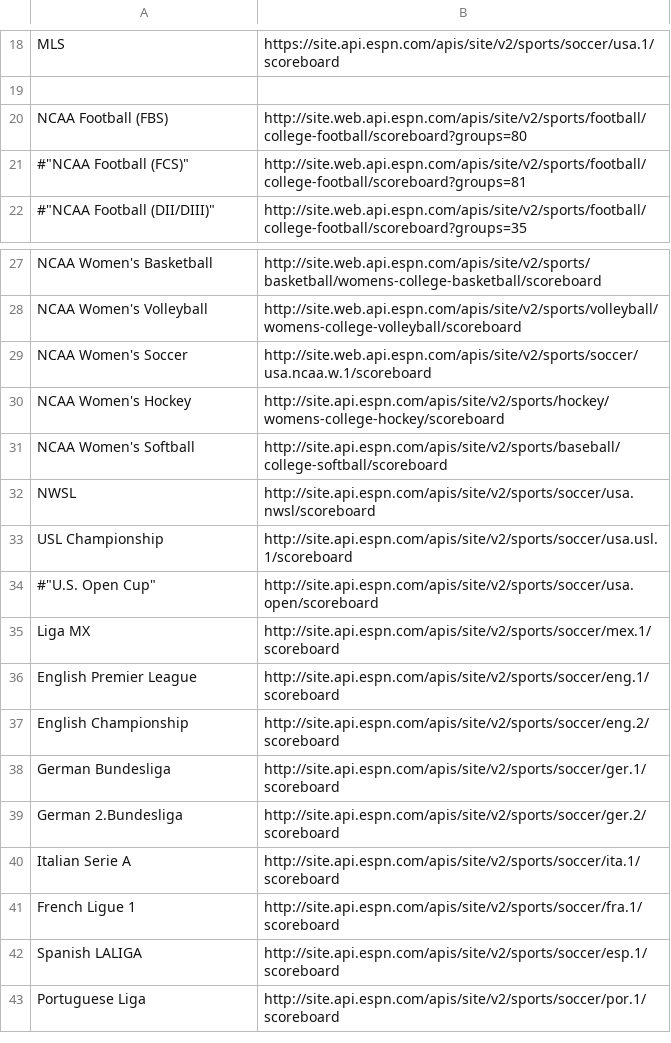
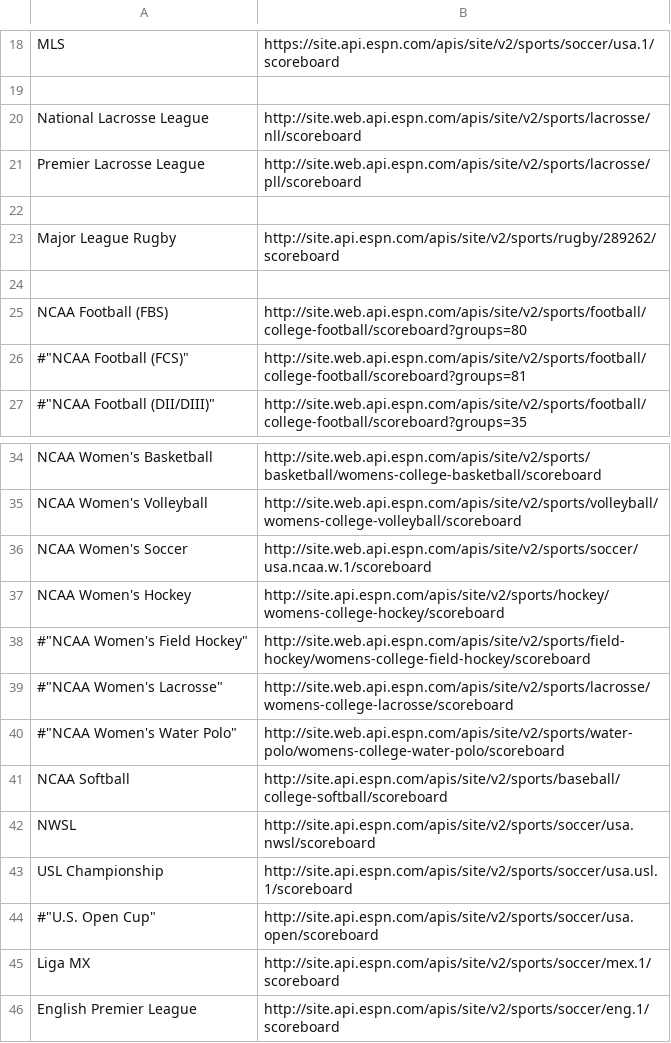
Before and after one commit to daltontf/tui-scores, a CSV file: leagues.csv, drawn as a sheet; only a part is shown, gaps mark what is left out; the shorter side is filled out with more unchanged rows; the diff covers the shown part only.

Commit message:
More leagues and info to add them. Home option for current day.

```diff
--- a/leagues.csv
+++ b/leagues.csv
@@ -19,2 +19,7 @@
 
+"National Lacrosse League","http://site.web.api.espn.com/apis/site/v2/sports/lacrosse/nll/scoreboard"
+"Premier Lacrosse League","http://site.web.api.espn.com/apis/site/v2/sports/lacrosse/pll/scoreboard"
+
+"Major League Rugby","http://site.api.espn.com/apis/site/v2/sports/rugby/289262/scoreboard"
+
 "NCAA Football (FBS)", "http://site.web.api.espn.com/apis/site/v2/sports/football/college-football/scoreboard?groups=80"
@@ -30,3 +37,6 @@
 "NCAA Women's Hockey", "http://site.api.espn.com/apis/site/v2/sports/hockey/womens-college-hockey/scoreboard"
-"NCAA Women's Softball", "http://site.api.espn.com/apis/site/v2/sports/baseball/college-softball/scoreboard"
+#"NCAA Women's Field Hockey", "http://site.web.api.espn.com/apis/site/v2/sports/field-hockey/womens-college-field-hockey/scoreboard"
+#"NCAA Women's Lacrosse", "http://site.web.api.espn.com/apis/site/v2/sports/lacrosse/womens-college-lacrosse/scoreboard"
+#"NCAA Women's Water Polo", "http://site.web.api.espn.com/apis/site/v2/sports/water-polo/womens-college-water-polo/scoreboard"
+"NCAA Softball", "http://site.api.espn.com/apis/site/v2/sports/baseball/college-softball/scoreboard"
 "NWSL", "http://site.api.espn.com/apis/site/v2/sports/soccer/usa.nwsl/scoreboard"
```
Also changed, not shown: 21 added rows and 3 edited cells elsewhere in this file, 1 other file.
